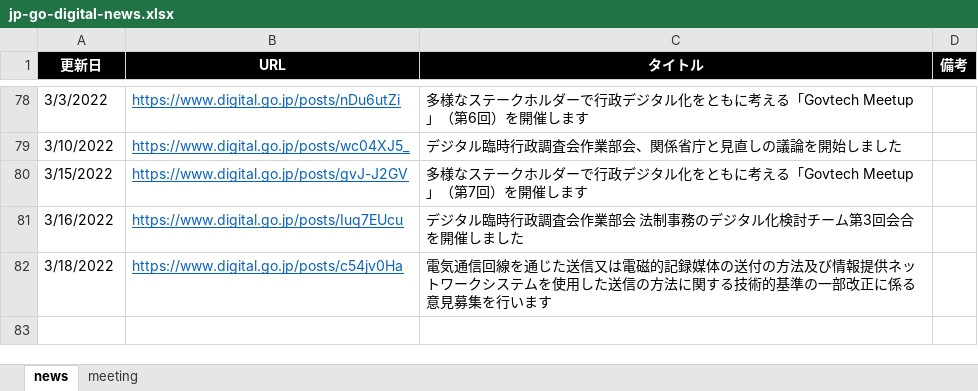
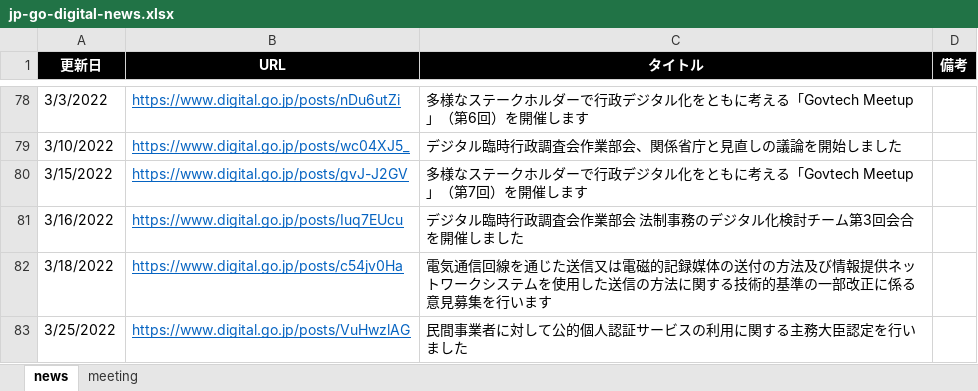
Before and after one commit to c-3lab/jp-go-digital-news, an Excel workbook: jp-go-digital-news.xlsx, sheet news, drawn as a sheet; only a part is shown, gaps mark what is left out; values as stored, in another font and other column widths than the file's, no borders; the diff names each change by its address in the sheet, - before the commit and + after, or states it on an @@ line.

Commit message:
daily update

```diff
--- a/jp-go-digital-news.xlsx (sheet news)
+++ b/jp-go-digital-news.xlsx (sheet news)
+row 83: 3/25/2022 | https://www.digital.go.jp/posts/VuHwzlAG | 民間事業者に対して公的個人認証サービスの利用に関する主務大臣認定を行いました
```
